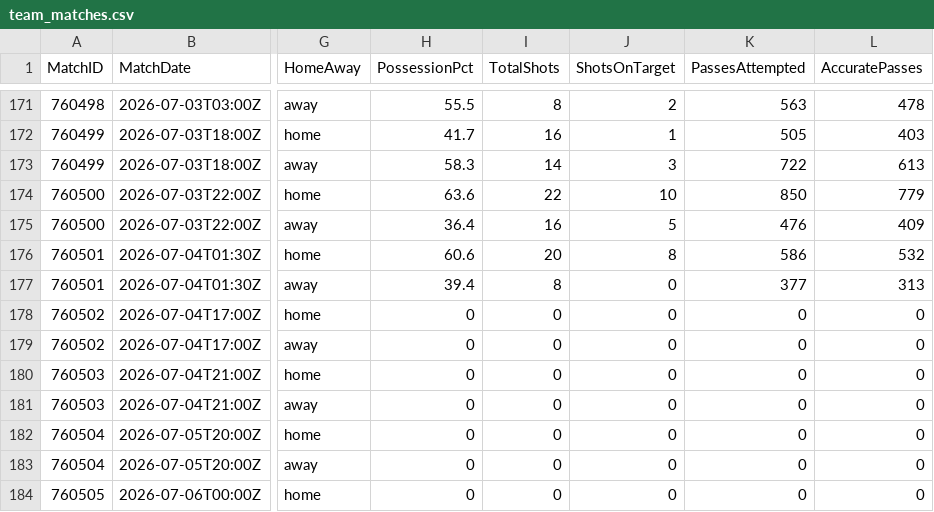
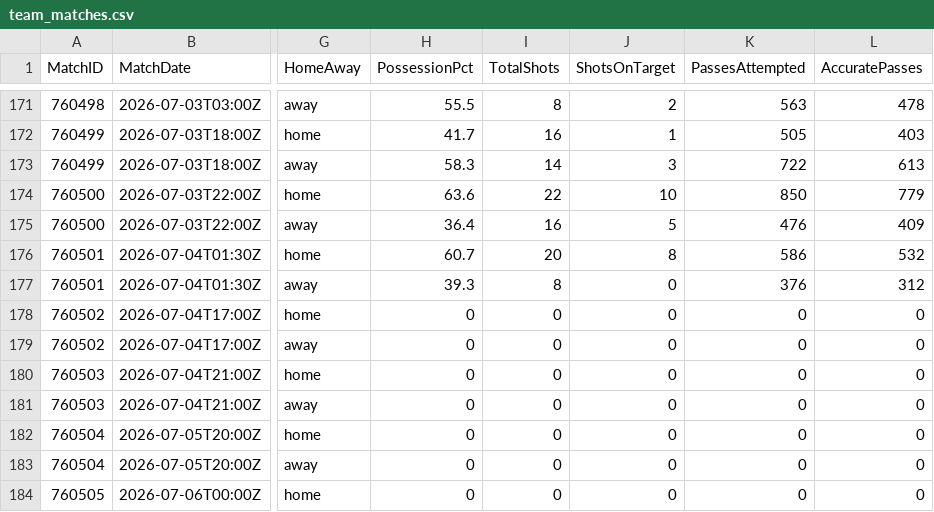
Before and after one commit to ISAAC-Neumoton/wc2026, a CSV file: data_output/team_matches.csv, drawn as a sheet; only a part is shown, gaps mark what is left out; the diff names each change by its address in the sheet, - before the commit and + after, or states it on an @@ line.

```diff
--- a/data_output/team_matches.csv
+++ b/data_output/team_matches.csv
-H176 (PossessionPct): 60.6
+H176 (PossessionPct): 60.7
-H177 (PossessionPct): 39.4
+H177 (PossessionPct): 39.3
-K177 (PassesAttempted): 377
+K177 (PassesAttempted): 376
-L177 (AccuratePasses): 313
+L177 (AccuratePasses): 312
```
